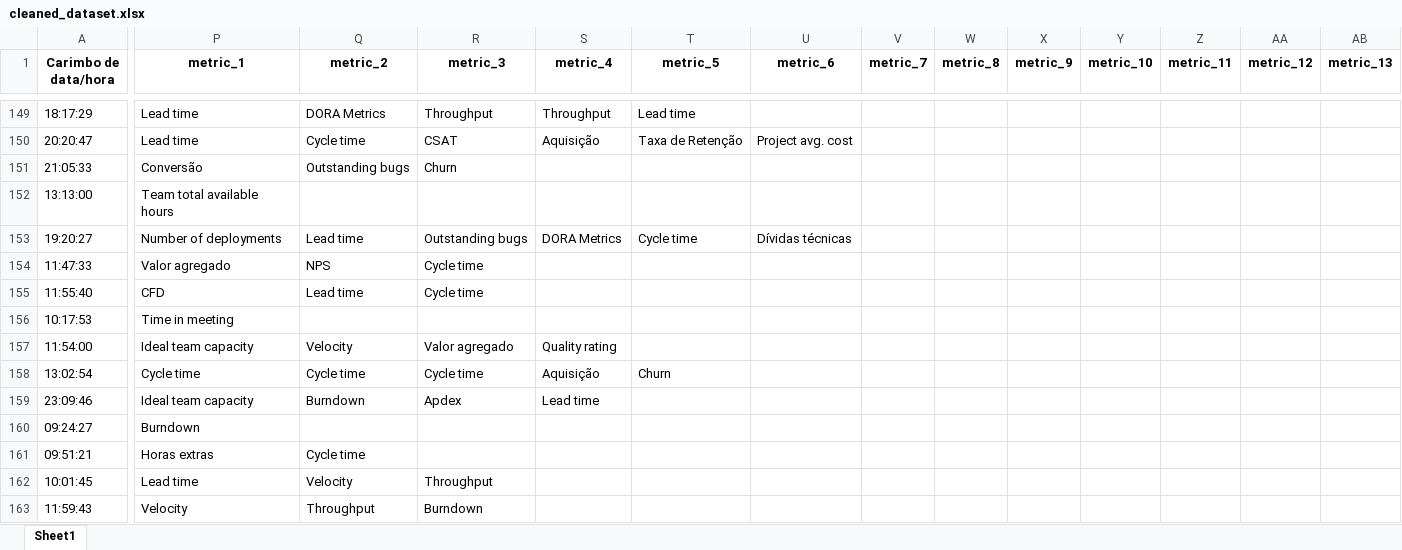
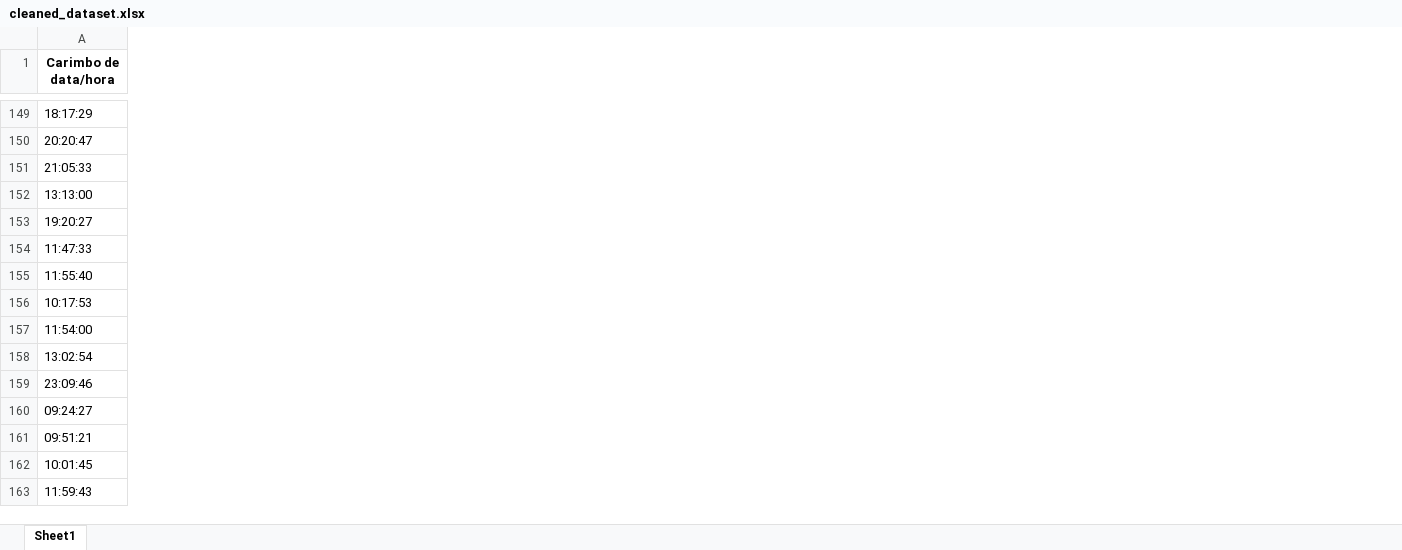
Before and after one commit to viniciuslunardi/tcc, an Excel workbook: collaborative_filtering/cleaned_dataset.xlsx, sheet Sheet1, drawn as a sheet; only a part is shown, gaps mark what is left out; values as stored, in another font and other column widths than the file's, no borders; charts and pictures not drawn; the diff covers the shown part only; the diff names each change by its address in the sheet, - before the commit and + after, or states it on an @@ line.

```diff
--- a/collaborative_filtering/cleaned_dataset.xlsx (sheet Sheet1)
+++ b/collaborative_filtering/cleaned_dataset.xlsx (sheet Sheet1)
-column P (metric_1), rows 149-163: Lead time | Lead time | Conversão | Team total available hours | Number of deployments | Valor agregado | CFD | Time in meeting | Ideal team capacity | Cycle time | Ideal team capacity | Burndown | Horas extras | Lead time | Velocity
-column Q (metric_2), rows 149-163: DORA Metrics | Cycle time | Outstanding bugs |  | Lead time | NPS | Lead time |  | Velocity | Cycle time | Burndown |  | Cycle time | Velocity | Throughput
-column R (metric_3), rows 149-163: Throughput | CSAT | Churn |  | Outstanding bugs | Cycle time | Cycle time |  | Valor agregado | Cycle time | Apdex |  |  | Throughput | Burndown
-column S (metric_4), rows 149-159: Throughput | Aquisição |  |  | DORA Metrics |  |  |  | Quality rating | Aquisição | Lead time
-column T (metric_5), rows 149-158: Lead time | Taxa de Retenção |  |  | Cycle time |  |  |  |  | Churn
-column U (metric_6), rows 150-153: Project avg. cost |  |  | Dívidas técnicas
-column V (metric_7), empty
-column W (metric_8), empty
-column X (metric_9), empty
-column Y (metric_10), empty
-column Z (metric_11), empty
-column AA (metric_12), empty
-column AB (metric_13), empty
```
Also changed, not shown: 5 removed columns and 21 edited cells elsewhere in this sheet, charts or pictures, collaborative_filtering/ready_for_filtering.xlsx, collaborative_filtering/updated_dataset.xlsx, 40 other files.
